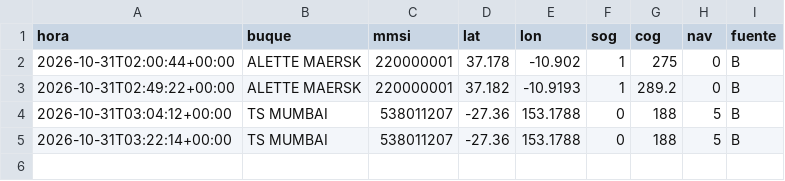
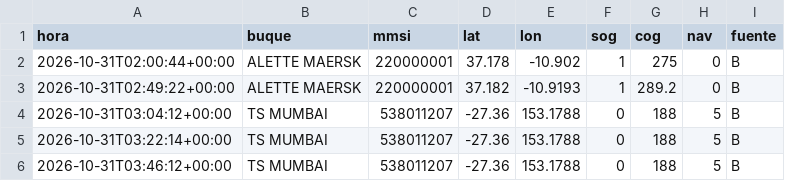
Before and after one commit to jart0988aj-maker/monitoreo-buques, a CSV file: docs/data/historial/posiciones_2026-10.csv, drawn as a sheet.

```diff
--- a/docs/data/historial/posiciones_2026-10.csv
+++ b/docs/data/historial/posiciones_2026-10.csv
@@ -5 +5,2 @@ hora,buque,mmsi,lat,lon,sog,cog,nav,fuente
 2026-10-31T03:22:14+00:00,TS MUMBAI,538011207,-27.36,153.1788,0,188,5,B
+2026-10-31T03:46:12+00:00,TS MUMBAI,538011207,-27.36,153.1788,0,188,5,B
```
Also changed, not shown: docs/data/historial/congestion.csv, 4 other files.
